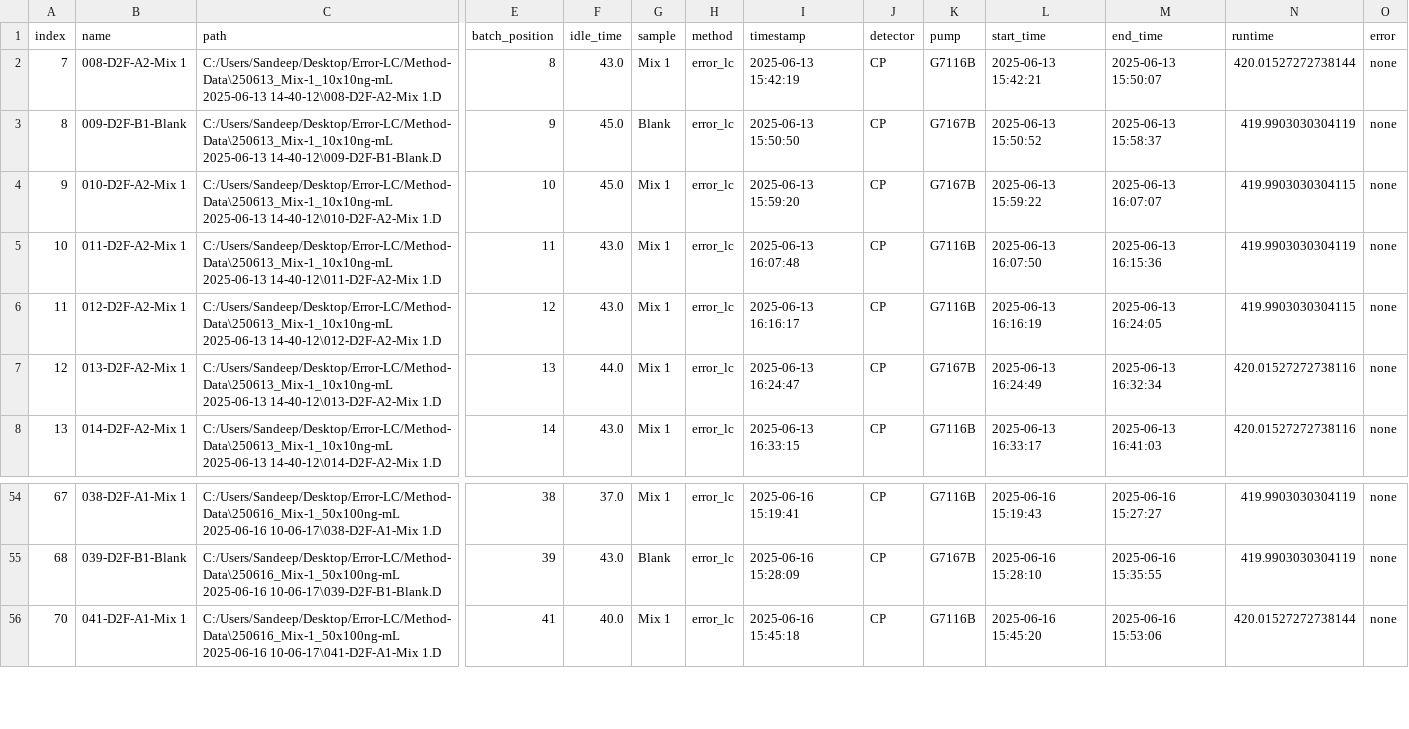
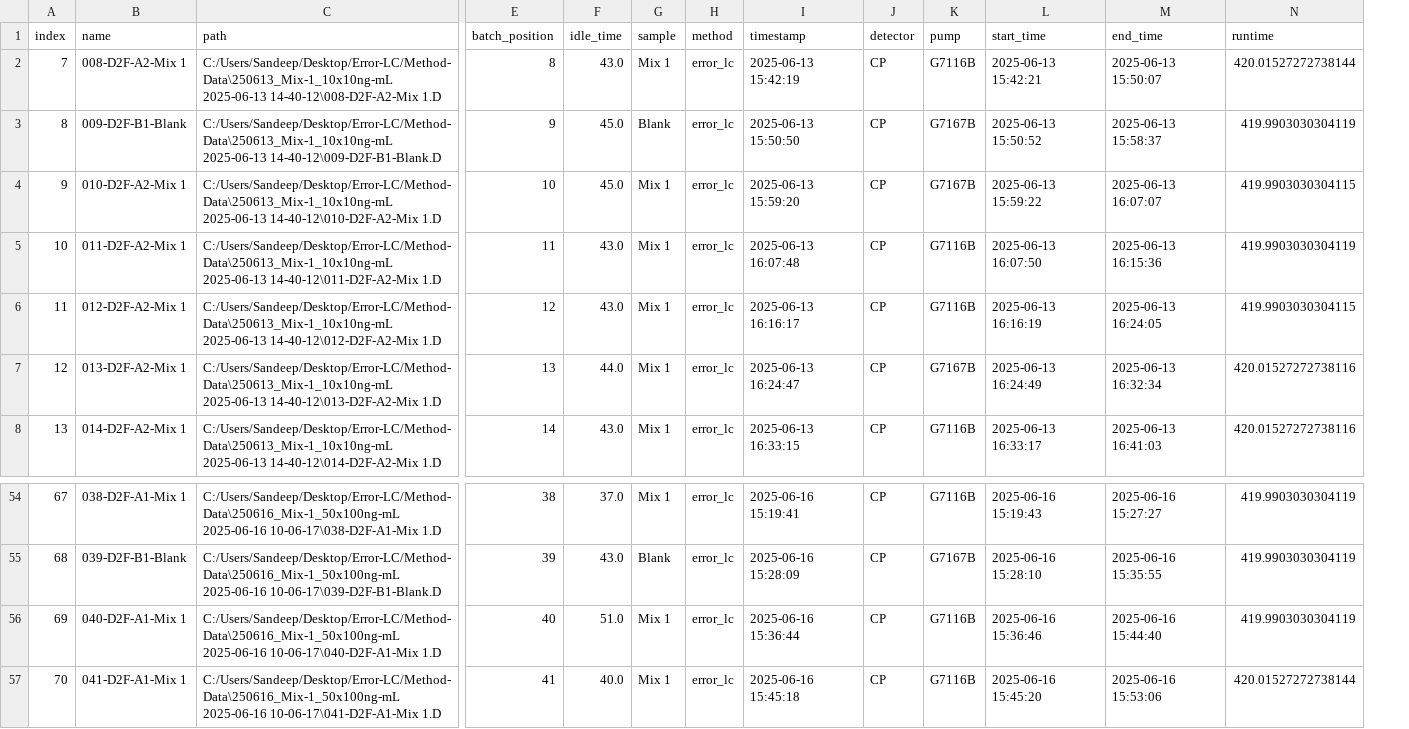
Before and after one commit to odea-project/StreamPort, a CSV file: dev/error_lc_train_metadata.csv, drawn as a sheet; only a part is shown, gaps mark what is left out; removed rows and columns are numbered as before the commit, all else as after; rows hold the shown columns only; the diff names each change by its address in the sheet, - before the commit and + after, or states it on an @@ line.

```diff
--- a/dev/error_lc_train_metadata.csv
+++ b/dev/error_lc_train_metadata.csv
-column O (error), rows 2-8: all none; rows 54-56: all none
+row 56: 69 | 040-D2F-A1-Mix 1 | C:/Users/Sandeep/Desktop/Error-LC/Method-Data\250616_Mix-1_50x100ng-mL 2025-06-16 10-06-17\040-D2F-A1-Mix 1.D | 40 | 51.0 | Mix 1 | error_lc | 2025-06-16 15:36:44 | CP | G7116B | 2025-06-16 15:36:46 | 2025-06-16 15:44:40 | 419.9903030304119
```
Also changed, not shown: dev/workflow_train_features.csv, 11 other files.
